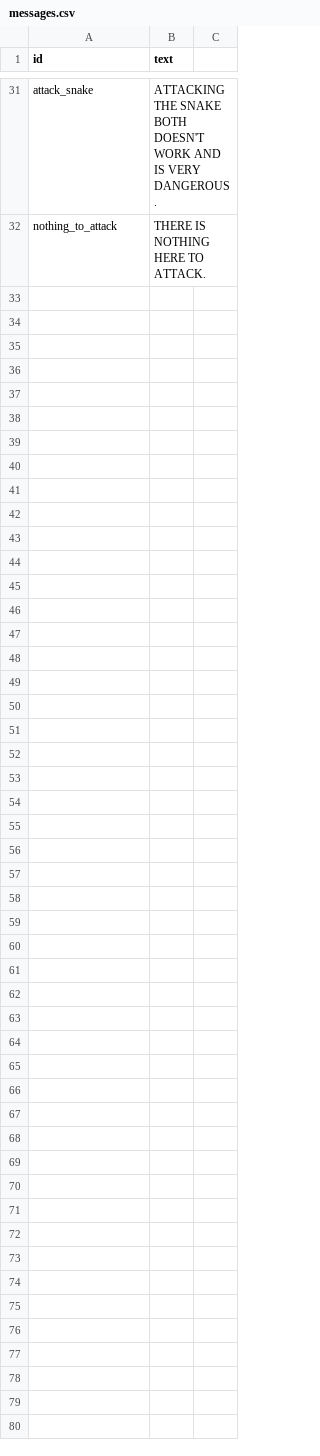
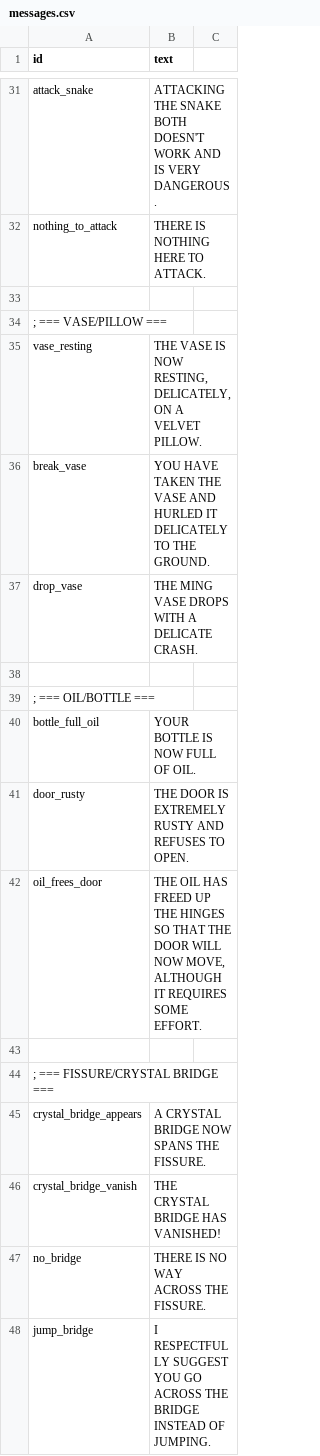
Before and after one commit to ICTSoEasy/text-based-adventure-game, a CSV file: messages.csv, drawn as a sheet; only a part is shown, gaps mark what is left out; the diff names each change by its address in the sheet, - before the commit and + after, or states it on an @@ line.

```diff
--- a/messages.csv
+++ b/messages.csv
+row 33: (empty)
+row 34: ; === VASE/PILLOW ===
+row 35: vase_resting | THE VASE IS NOW RESTING, DELICATELY, ON A VELVET PILLOW.
+row 36: break_vase | YOU HAVE TAKEN THE VASE AND HURLED IT DELICATELY TO THE GROUND.
+row 37: drop_vase | THE MING VASE DROPS WITH A DELICATE CRASH.
+row 38: (empty)
+row 39: ; === OIL/BOTTLE ===
+row 40: bottle_full_oil | YOUR BOTTLE IS NOW FULL OF OIL.
+row 41: door_rusty | THE DOOR IS EXTREMELY RUSTY AND REFUSES TO OPEN.
+row 42: oil_frees_door | THE OIL HAS FREED UP THE HINGES SO THAT THE DOOR WILL NOW MOVE, ALTHOUGH IT REQUIRES SOME EFFORT.
+row 43: (empty)
+row 44: ; === FISSURE/CRYSTAL BRIDGE ===
+row 45: crystal_bridge_appears | A CRYSTAL BRIDGE NOW SPANS THE FISSURE.
+row 46: crystal_bridge_vanish | THE CRYSTAL BRIDGE HAS VANISHED!
+row 47: no_bridge | THERE IS NO WAY ACROSS THE FISSURE.
+row 48: jump_bridge | I RESPECTFULLY SUGGEST YOU GO ACROSS THE BRIDGE INSTEAD OF JUMPING.
```
Also changed, not shown: 1 other file.
